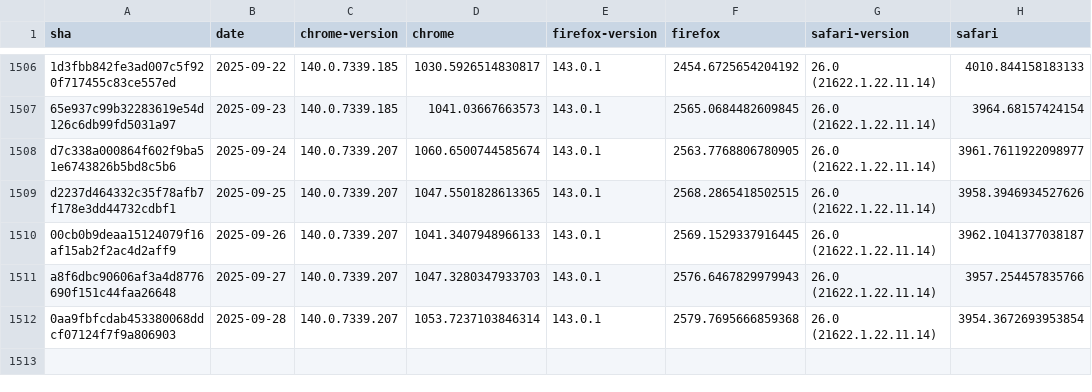
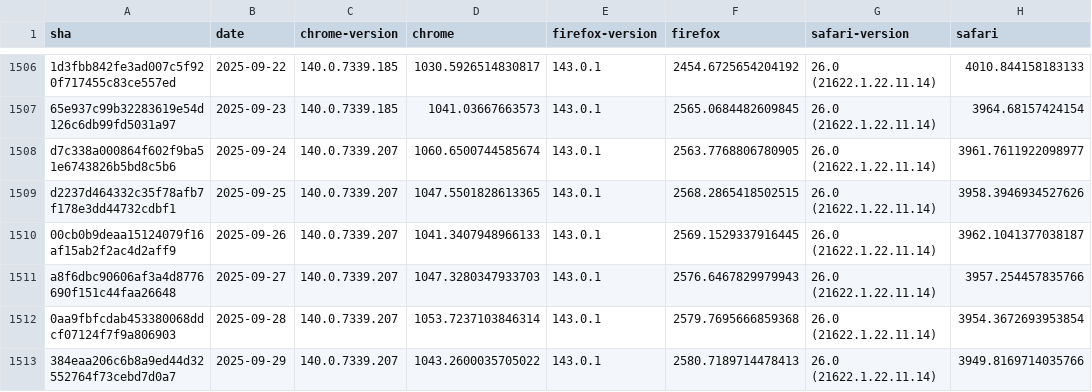
Before and after one commit to cauut121997-create/results-analysis, a CSV file: data/stable-browser-specific-failures.csv, drawn as a sheet; only a part is shown, gaps mark what is left out; the diff names each change by its address in the sheet, - before the commit and + after, or states it on an @@ line.

```diff
--- a/data/stable-browser-specific-failures.csv
+++ b/data/stable-browser-specific-failures.csv
+row 1513: 384eaa206c6b8a9ed44d32552764f73cebd7d0a7 | 2025-09-29 | 140.0.7339.207 | 1043.2600035705022 | 143.0.1 | 2580.7189714478413 | 26.0 (21622.1.22.11.14) | 3949.8169714035766
```
Also changed, not shown: data/interop-2025/interop-2025-stable-v2.csv.
